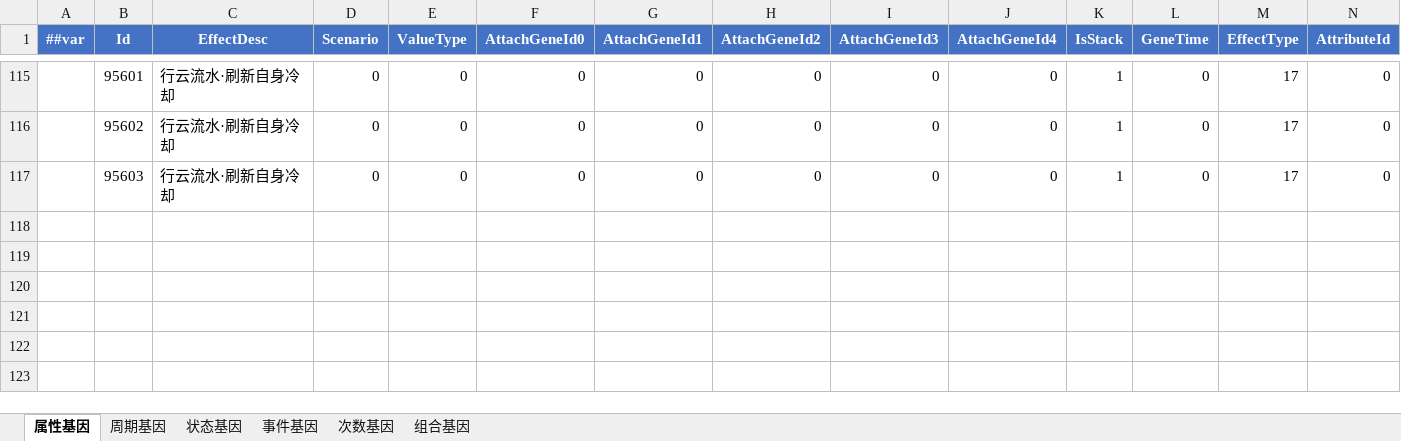
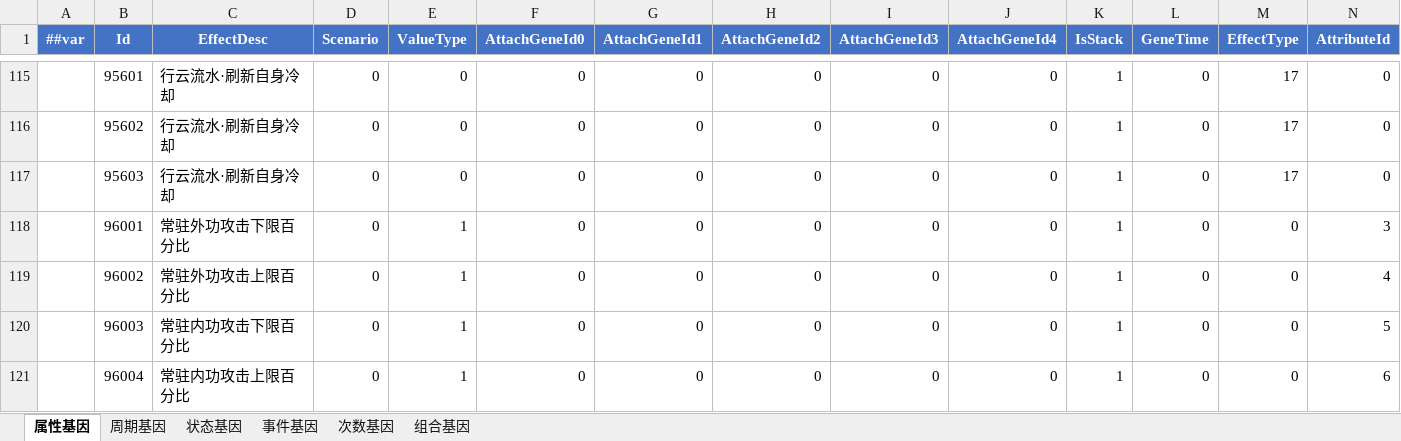
Before and after one commit to LiuXiaoBinger/MMORPG__TANMING, an Excel workbook: Luaban/MiniTemplate/Datas/#Gene.xlsx, sheet 属性基因, drawn as a sheet; only a part is shown, gaps mark what is left out; values as stored, in another font and other column widths than the file's, no borders; rows hold the shown columns only; the diff names each change by its address in the sheet, - before the commit and + after, or states it on an @@ line.

```diff
--- a/Luaban/MiniTemplate/Datas/#Gene.xlsx (sheet 属性基因)
+++ b/Luaban/MiniTemplate/Datas/#Gene.xlsx (sheet 属性基因)
+row 118:  | 96001 | 常驻外功攻击下限百分比 | 0 | 1 | 0 | 0 | 0 | 0 | 0 | 1 | 0 | 0 | 3
+row 119:  | 96002 | 常驻外功攻击上限百分比 | 0 | 1 | 0 | 0 | 0 | 0 | 0 | 1 | 0 | 0 | 4
+row 120:  | 96003 | 常驻内功攻击下限百分比 | 0 | 1 | 0 | 0 | 0 | 0 | 0 | 1 | 0 | 0 | 5
+row 121:  | 96004 | 常驻内功攻击上限百分比 | 0 | 1 | 0 | 0 | 0 | 0 | 0 | 1 | 0 | 0 | 6
```
Also changed, not shown: 48 other files.
